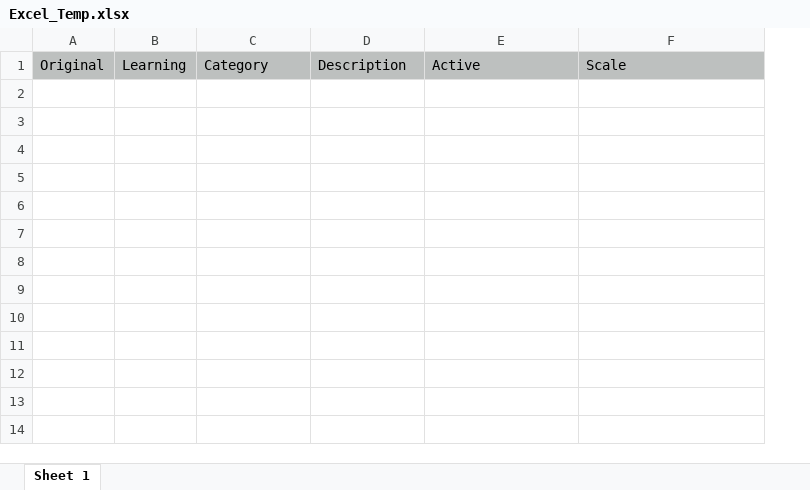
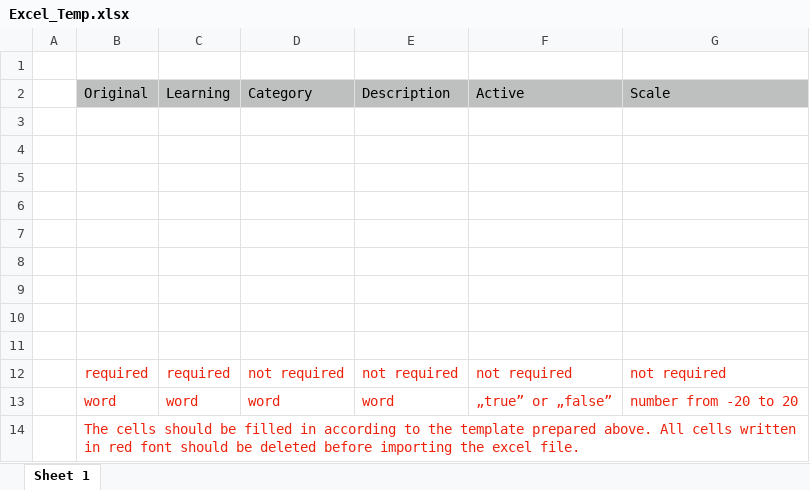
Before and after one commit to BGal23/flashcards_app, an Excel workbook: public/Excel_Temp.xlsx, sheet Sheet 1, drawn as a sheet; values as stored, in another font and other column widths than the file's, no borders; the diff names each change by its address in the sheet, - before the commit and + after, or states it on an @@ line.

Commit message:
pdf import add

```diff
--- a/public/Excel_Temp.xlsx (sheet Sheet 1)
+++ b/public/Excel_Temp.xlsx (sheet Sheet 1)
+column A, empty
+row 1: (empty)
+row 3: (empty)
+row 4: (empty)
+row 5: (empty)
+row 6: (empty)
+row 7: (empty)
+row 8: (empty)
+row 9: (empty)
+row 10: (empty)
+row 11: (empty)
+row 12:  | required | required | not required | not required | not required | not required
+row 13:  | word | word | word | word | „true” or „false” | number from -20 to 20
+row 14:  | The cells should be filled in according to the template prepared above. All cells written in red font should be deleted before importing the excel file.
```
Also changed, not shown: 10 other files.
